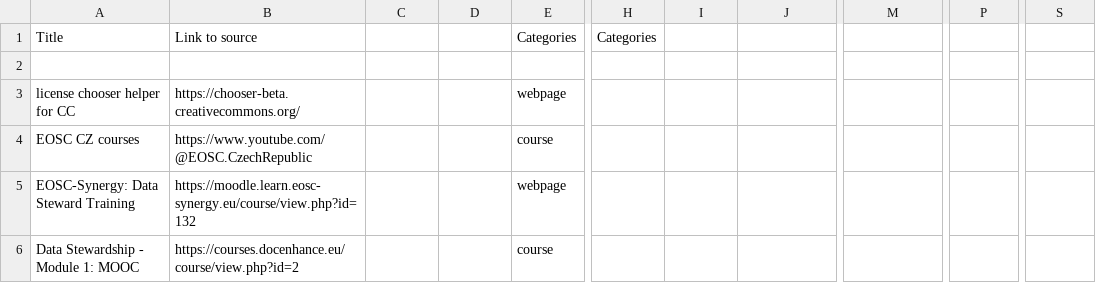
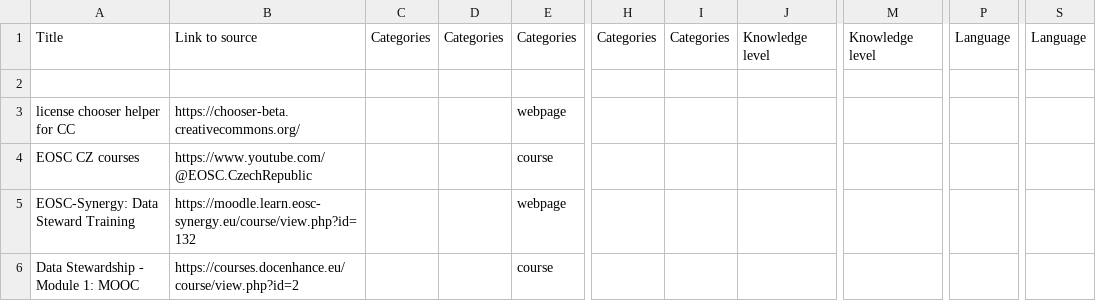
Before and after one commit to UCT-datastewardship/Data-Steward-Resources-CZ, a CSV file: data/data.csv, drawn as a sheet; only a part is shown, gaps mark what is left out; the diff names each change by its address in the sheet, - before the commit and + after, or states it on an @@ line.

Commit message:
Update data.csv

```diff
--- a/data/data.csv
+++ b/data/data.csv
-C1: (empty)
+C1: Categories
-D1: (empty)
+D1: Categories
-I1: (empty)
+I1: Categories
-J1: (empty)
+J1: Knowledge level
-M1: (empty)
+M1: Knowledge level
-P1: (empty)
+P1: Language
-S1: (empty)
+S1: Language
```
